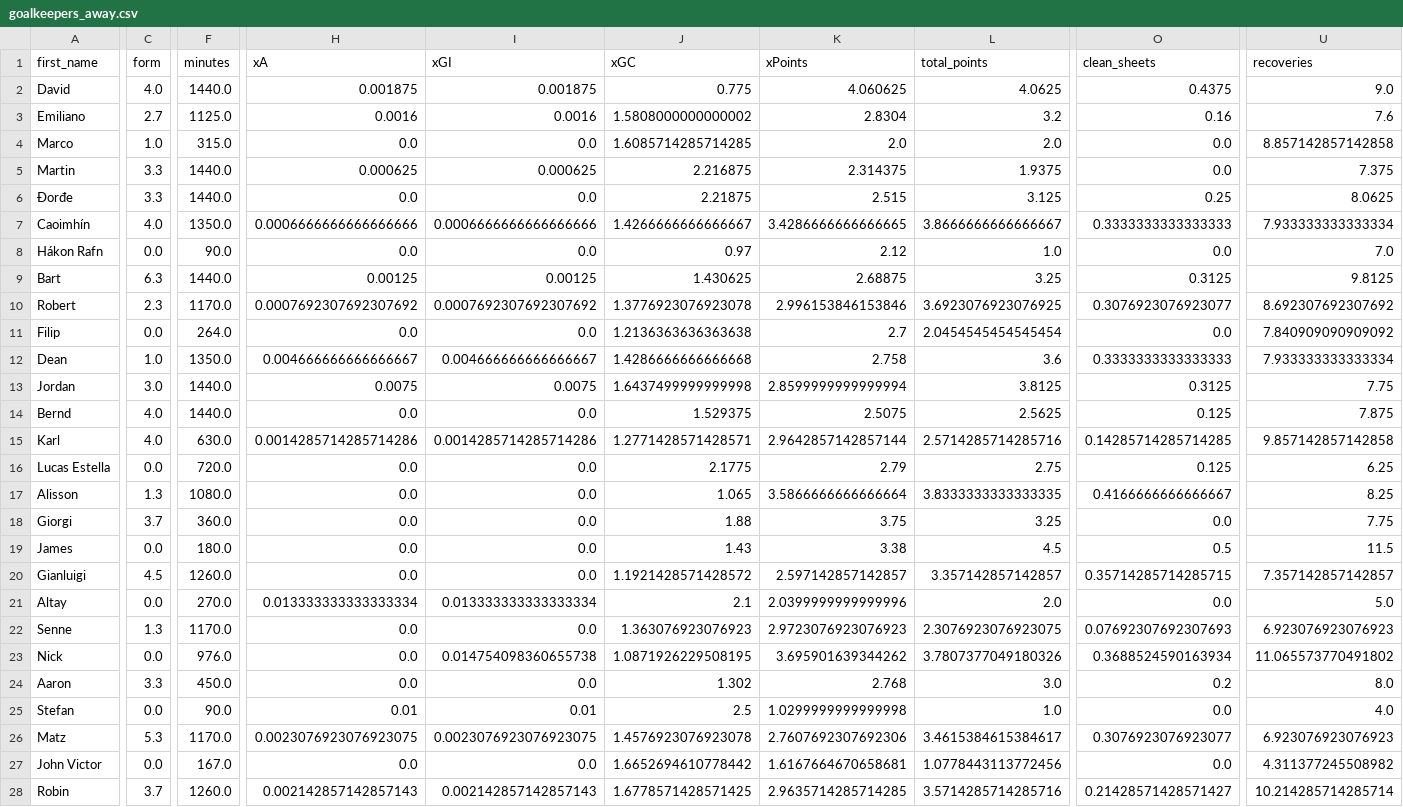
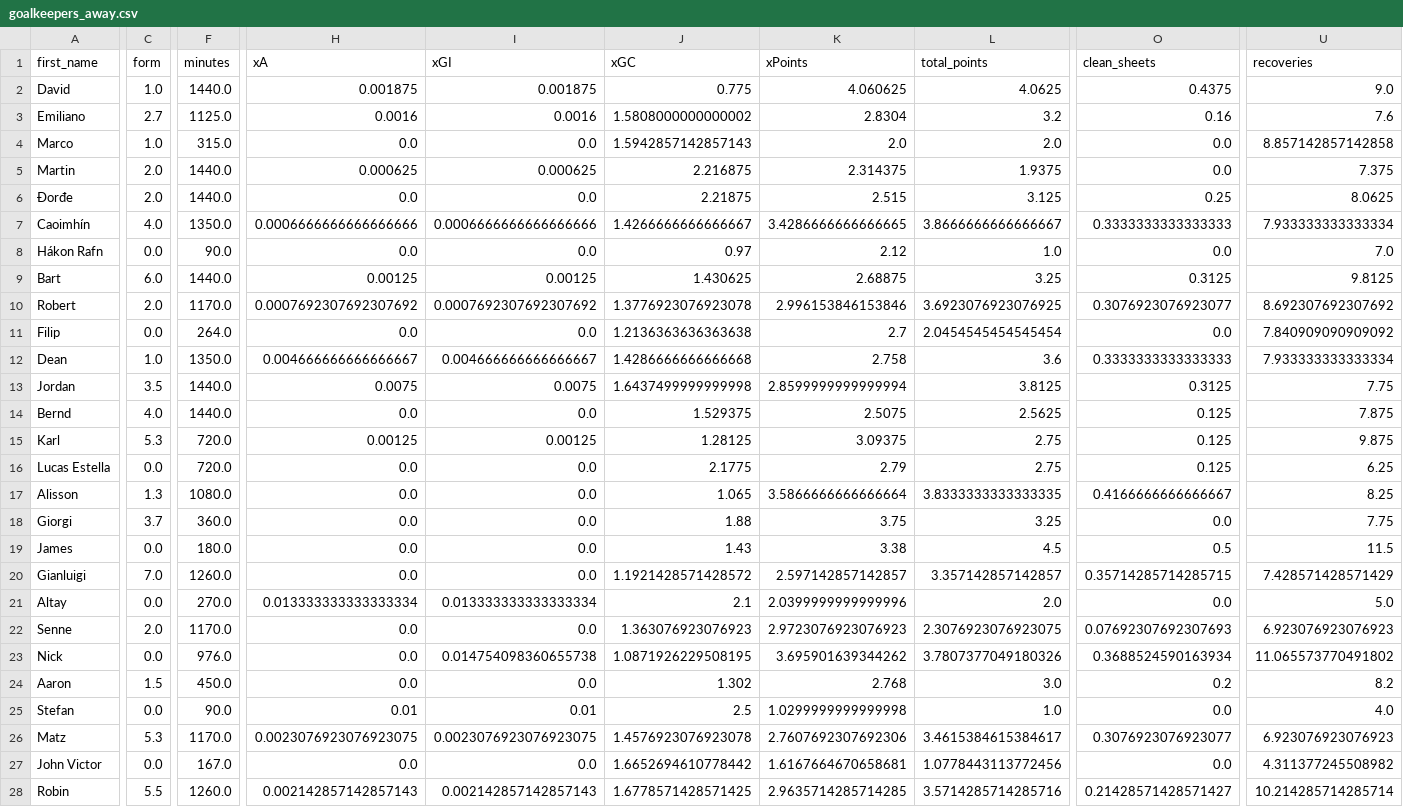
Before and after one commit to sarthakk88/FPL-Stats, a CSV file: data/goalkeepers_away.csv, drawn as a sheet; only a part is shown, gaps mark what is left out; the diff covers the shown part only; the diff names each change by its address in the sheet, - before the commit and + after, or states it on an @@ line.

```diff
--- a/data/goalkeepers_away.csv
+++ b/data/goalkeepers_away.csv
-C2 (form): 4.0
+C2 (form): 1.0
-J4 (xGC): 1.6085714285714285
+J4 (xGC): 1.5942857142857143
-C5:C6 (form): 3.3
+C5:C6 (form): 2.0
-C9 (form): 6.3
+C9 (form): 6.0
-C10 (form): 2.3
+C10 (form): 2.0
-C13 (form): 3.0
+C13 (form): 3.5
-C15 (form): 4.0
+C15 (form): 5.3
-F15 (minutes): 630.0
+F15 (minutes): 720.0
-H15 (xA): 0.0014285714285714286
+H15 (xA): 0.00125
-I15 (xGI): 0.0014285714285714286
+I15 (xGI): 0.00125
-J15 (xGC): 1.2771428571428571
+J15 (xGC): 1.28125
-K15 (xPoints): 2.9642857142857144
+K15 (xPoints): 3.09375
-L15 (total_points): 2.5714285714285716
+L15 (total_points): 2.75
-O15 (clean_sheets): 0.14285714285714285
+O15 (clean_sheets): 0.125
-U15 (recoveries): 9.857142857142858
+U15 (recoveries): 9.875
-C20 (form): 4.5
+C20 (form): 7.0
-U20 (recoveries): 7.357142857142857
+U20 (recoveries): 7.428571428571429
-C22 (form): 1.3
+C22 (form): 2.0
-C24 (form): 3.3
+C24 (form): 1.5
-U24 (recoveries): 8.0
+U24 (recoveries): 8.2
-C28 (form): 3.7
+C28 (form): 5.5
```
Also changed, not shown: 7 edited cells elsewhere in this file, data/defenders_last5.csv, data/midfielders_all.csv, 21 other files.
